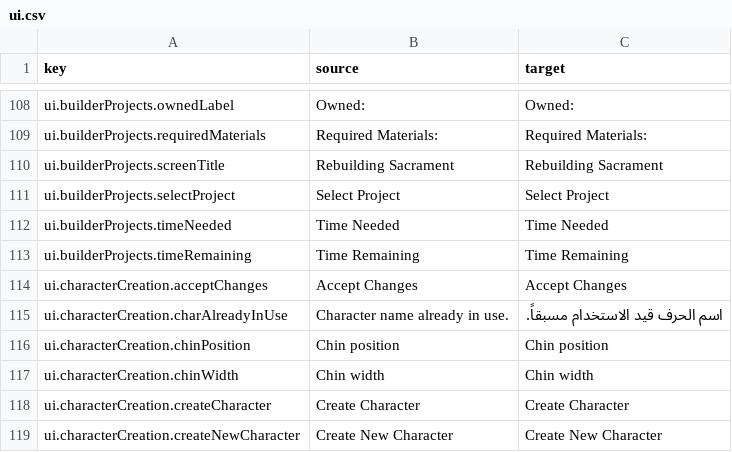
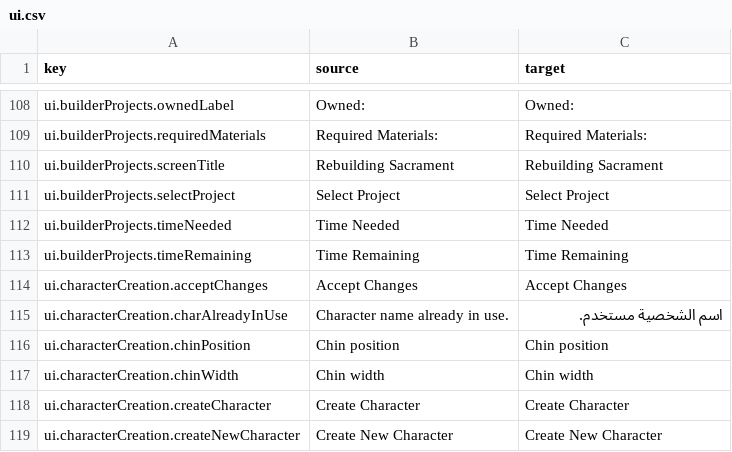
Before and after one commit to 2Pz/NoRestForTheWicked-Arabic, a CSV file: translations/ar/ui.csv, drawn as a sheet; only a part is shown, gaps mark what is left out; the diff names each change by its address in the sheet, - before the commit and + after, or states it on an @@ line.

Commit message:
New translations ui.csv (Arabic)
[ci skip]

```diff
--- a/translations/ar/ui.csv
+++ b/translations/ar/ui.csv
-C115 (target): اسم الحرف قيد الاستخدام مسبقاً.
+C115 (target): اسم الشخصية مستخدم.
```
